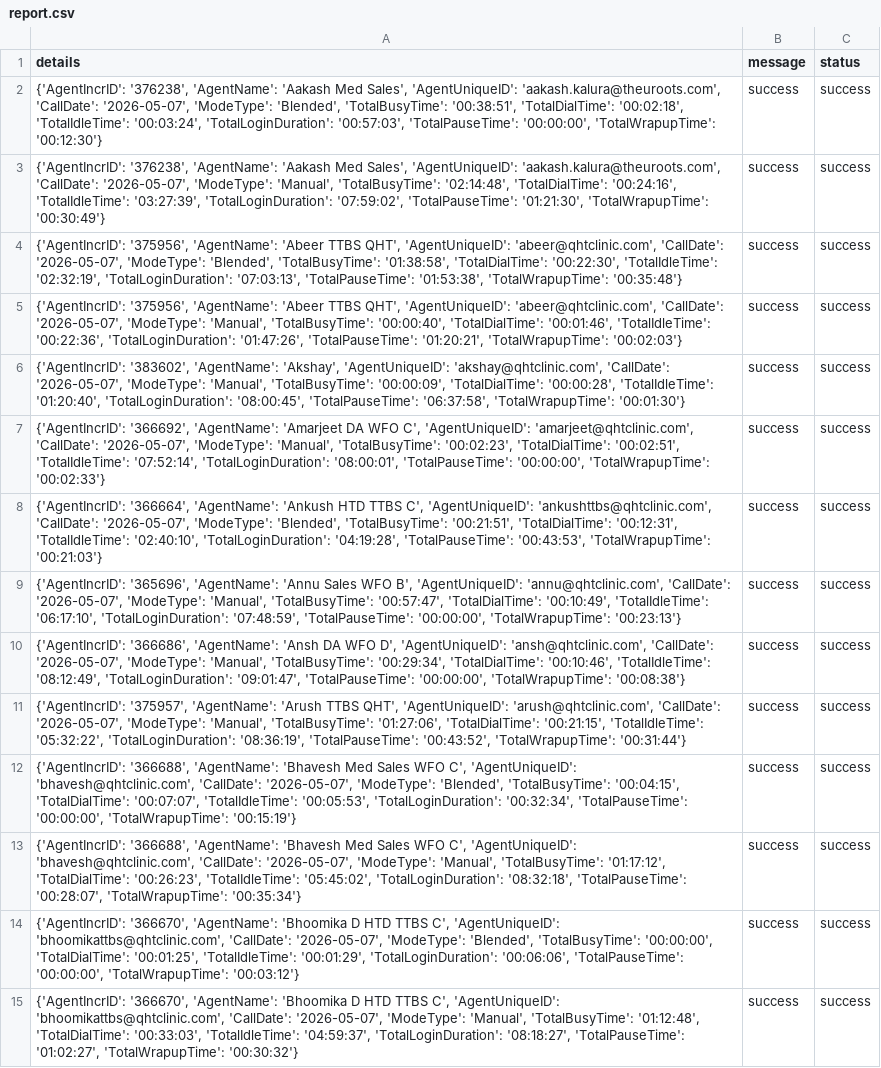
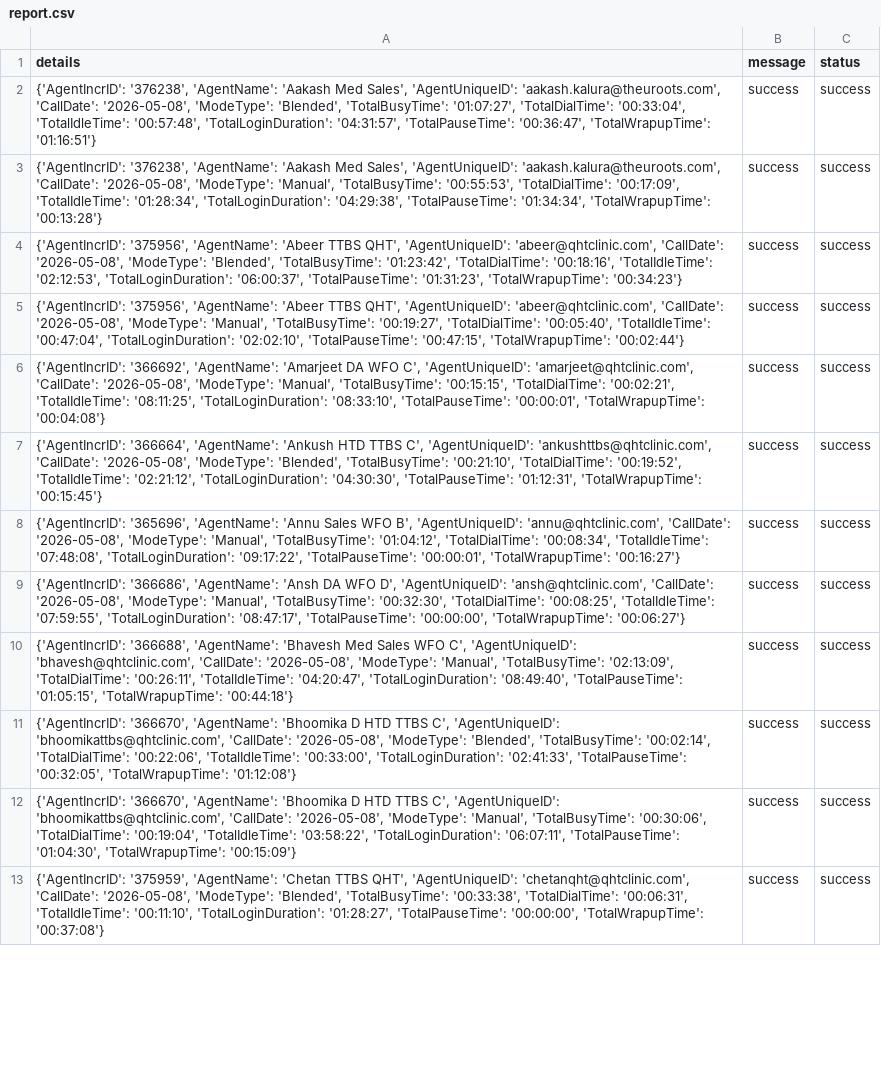
Before and after one commit to John-Cena-DEV/ozonetel_agents, a CSV file: report.csv, drawn as a sheet; only a part is shown; removed rows and columns are numbered as before the commit, all else as after; the diff covers the shown part only; the diff names each change by its address in the sheet, - before the commit and + after, or states it on an @@ line.

```diff
--- a/report.csv
+++ b/report.csv
-A2 (details): …'aakash.kalura@theuroots.com', 'CallDate': '2026-05-07', 'ModeType': 'Blended', 'TotalBusyTime': '00:38:51', 'TotalDialTime': '00:02:18', 'TotalIdleTime': '00:03:24', 'TotalLoginDuration': '00:57:03', 'TotalPauseTime': '00:00:00', 'TotalWrapupTime': '00:12:30'}
+A2 (details): …'aakash.kalura@theuroots.com', 'CallDate': '2026-05-08', 'ModeType': 'Blended', 'TotalBusyTime': '01:07:27', 'TotalDialTime': '00:33:04', 'TotalIdleTime': '00:57:48', 'TotalLoginDuration': '04:31:57', 'TotalPauseTime': '00:36:47', 'TotalWrapupTime': '01:16:51'}
-A3 (details): …'aakash.kalura@theuroots.com', 'CallDate': '2026-05-07', 'ModeType': 'Manual', 'TotalBusyTime': '02:14:48', 'TotalDialTime': '00:24:16', 'TotalIdleTime': '03:27:39', 'TotalLoginDuration': '07:59:02', 'TotalPauseTime': '01:21:30', 'TotalWrapupTime': '00:30:49'}
+A3 (details): …'aakash.kalura@theuroots.com', 'CallDate': '2026-05-08', 'ModeType': 'Manual', 'TotalBusyTime': '00:55:53', 'TotalDialTime': '00:17:09', 'TotalIdleTime': '01:28:34', 'TotalLoginDuration': '04:29:38', 'TotalPauseTime': '01:34:34', 'TotalWrapupTime': '00:13:28'}
-A4 (details): …'abeer@qhtclinic.com', 'CallDate': '2026-05-07', 'ModeType': 'Blended', 'TotalBusyTime': '01:38:58', 'TotalDialTime': '00:22:30', 'TotalIdleTime': '02:32:19', 'TotalLoginDuration': '07:03:13', 'TotalPauseTime': '01:53:38', 'TotalWrapupTime': '00:35:48'}
+A4 (details): …'abeer@qhtclinic.com', 'CallDate': '2026-05-08', 'ModeType': 'Blended', 'TotalBusyTime': '01:23:42', 'TotalDialTime': '00:18:16', 'TotalIdleTime': '02:12:53', 'TotalLoginDuration': '06:00:37', 'TotalPauseTime': '01:31:23', 'TotalWrapupTime': '00:34:23'}
-A5 (details): …'abeer@qhtclinic.com', 'CallDate': '2026-05-07', 'ModeType': 'Manual', 'TotalBusyTime': '00:00:40', 'TotalDialTime': '00:01:46', 'TotalIdleTime': '00:22:36', 'TotalLoginDuration': '01:47:26', 'TotalPauseTime': '01:20:21', 'TotalWrapupTime': '00:02:03'}
+A5 (details): …'abeer@qhtclinic.com', 'CallDate': '2026-05-08', 'ModeType': 'Manual', 'TotalBusyTime': '00:19:27', 'TotalDialTime': '00:05:40', 'TotalIdleTime': '00:47:04', 'TotalLoginDuration': '02:02:10', 'TotalPauseTime': '00:47:15', 'TotalWrapupTime': '00:02:44'}
-row 6: {'AgentIncrID': '383602', 'AgentName': 'Akshay', 'AgentUniqueID': 'akshay@qhtclinic.com', 'CallDate': '2026-05-07', 'ModeType': 'Manual', 'TotalBusyTime': '00:00:09', 'TotalDialTime': '00:00:28', 'TotalIdleTime': '01:20:40', 'TotalLoginDuration': '08:00:45', 'TotalPauseTime': '06:37:58', 'TotalWrapupTime': '00:01:30'} | success | success
-A6 (details): …'amarjeet@qhtclinic.com', 'CallDate': '2026-05-07', 'ModeType': 'Manual', 'TotalBusyTime': '00:02:23', 'TotalDialTime': '00:02:51', 'TotalIdleTime': '07:52:14', 'TotalLoginDuration': '08:00:01', 'TotalPauseTime': '00:00:00', 'TotalWrapupTime': '00:02:33'}
+A6 (details): …'amarjeet@qhtclinic.com', 'CallDate': '2026-05-08', 'ModeType': 'Manual', 'TotalBusyTime': '00:15:15', 'TotalDialTime': '00:02:21', 'TotalIdleTime': '08:11:25', 'TotalLoginDuration': '08:33:10', 'TotalPauseTime': '00:00:01', 'TotalWrapupTime': '00:04:08'}
-A7 (details): …'ankushttbs@qhtclinic.com', 'CallDate': '2026-05-07', 'ModeType': 'Blended', 'TotalBusyTime': '00:21:51', 'TotalDialTime': '00:12:31', 'TotalIdleTime': '02:40:10', 'TotalLoginDuration': '04:19:28', 'TotalPauseTime': '00:43:53', 'TotalWrapupTime': '00:21:03'}
+A7 (details): …'ankushttbs@qhtclinic.com', 'CallDate': '2026-05-08', 'ModeType': 'Blended', 'TotalBusyTime': '00:21:10', 'TotalDialTime': '00:19:52', 'TotalIdleTime': '02:21:12', 'TotalLoginDuration': '04:30:30', 'TotalPauseTime': '01:12:31', 'TotalWrapupTime': '00:15:45'}
-A8 (details): …'annu@qhtclinic.com', 'CallDate': '2026-05-07', 'ModeType': 'Manual', 'TotalBusyTime': '00:57:47', 'TotalDialTime': '00:10:49', 'TotalIdleTime': '06:17:10', 'TotalLoginDuration': '07:48:59', 'TotalPauseTime': '00:00:00', 'TotalWrapupTime': '00:23:13'}
+A8 (details): …'annu@qhtclinic.com', 'CallDate': '2026-05-08', 'ModeType': 'Manual', 'TotalBusyTime': '01:04:12', 'TotalDialTime': '00:08:34', 'TotalIdleTime': '07:48:08', 'TotalLoginDuration': '09:17:22', 'TotalPauseTime': '00:00:01', 'TotalWrapupTime': '00:16:27'}
-A9 (details): …'ansh@qhtclinic.com', 'CallDate': '2026-05-07', 'ModeType': 'Manual', 'TotalBusyTime': '00:29:34', 'TotalDialTime': '00:10:46', 'TotalIdleTime': '08:12:49', 'TotalLoginDuration': '09:01:47', 'TotalPauseTime': '00:00:00', 'TotalWrapupTime': '00:08:38'}
+A9 (details): …'ansh@qhtclinic.com', 'CallDate': '2026-05-08', 'ModeType': 'Manual', 'TotalBusyTime': '00:32:30', 'TotalDialTime': '00:08:25', 'TotalIdleTime': '07:59:55', 'TotalLoginDuration': '08:47:17', 'TotalPauseTime': '00:00:00', 'TotalWrapupTime': '00:06:27'}
-row 11: {'AgentIncrID': '375957', 'AgentName': 'Arush TTBS QHT', 'AgentUniqueID': 'arush@qhtclinic.com', 'CallDate': '2026-05-07', 'ModeType': 'Manual', 'TotalBusyTime': '01:27:06', 'TotalDialTime': '00:21:15', 'TotalIdleTime': '05:32:22', 'TotalLoginDuration': '08:36:19', 'TotalPauseTime': '00:43:52', 'TotalWrapupTime': '00:31:44'} | success | success
-A10 (details): …'bhavesh@qhtclinic.com', 'CallDate': '2026-05-07', 'ModeType': 'Blended', 'TotalBusyTime': '00:04:15', 'TotalDialTime': '00:07:07', 'TotalIdleTime': '00:05:53', 'TotalLoginDuration': '00:32:34', 'TotalPauseTime': '00:00:00', 'TotalWrapupTime': '00:15:19'}
+A10 (details): …'bhavesh@qhtclinic.com', 'CallDate': '2026-05-08', 'ModeType': 'Manual', 'TotalBusyTime': '02:13:09', 'TotalDialTime': '00:26:11', 'TotalIdleTime': '04:20:47', 'TotalLoginDuration': '08:49:40', 'TotalPauseTime': '01:05:15', 'TotalWrapupTime': '00:44:18'}
-A11 (details): {'AgentIncrID': '366688', 'AgentName': 'Bhavesh Med Sales WFO C', 'AgentUniqueID': 'bhavesh@qhtclinic.com', 'CallDate': '2026-05-07', 'ModeType': 'Manual', 'TotalBusyTime': '01:17:12', 'TotalDialTime': '00:26:23', 'TotalIdleTime': '05:45:02', 'TotalLoginDuration': '08:32:18', 'TotalPauseTime': '00:28:07', 'TotalWrapupTime': '00:35:34'}
+A11 (details): {'AgentIncrID': '366670', 'AgentName': 'Bhoomika D HTD TTBS C', 'AgentUniqueID': 'bhoomikattbs@qhtclinic.com', 'CallDate': '2026-05-08', 'ModeType': 'Blended', 'TotalBusyTime': '00:02:14', 'TotalDialTime': '00:22:06', 'TotalIdleTime': '00:33:00', 'TotalLoginDuration': '02:41:33', 'TotalPauseTime': '00:32:05', 'TotalWrapupTime': '01:12:08'}
-A12 (details): …'bhoomikattbs@qhtclinic.com', 'CallDate': '2026-05-07', 'ModeType': 'Blended', 'TotalBusyTime': '00:00:00', 'TotalDialTime': '00:01:25', 'TotalIdleTime': '00:01:29', 'TotalLoginDuration': '00:06:06', 'TotalPauseTime': '00:00:00', 'TotalWrapupTime': '00:03:12'}
+A12 (details): …'bhoomikattbs@qhtclinic.com', 'CallDate': '2026-05-08', 'ModeType': 'Manual', 'TotalBusyTime': '00:30:06', 'TotalDialTime': '00:19:04', 'TotalIdleTime': '03:58:22', 'TotalLoginDuration': '06:07:11', 'TotalPauseTime': '01:04:30', 'TotalWrapupTime': '00:15:09'}
-A13 (details): {'AgentIncrID': '366670', 'AgentName': 'Bhoomika D HTD TTBS C', 'AgentUniqueID': 'bhoomikattbs@qhtclinic.com', 'CallDate': '2026-05-07', 'ModeType': 'Manual', 'TotalBusyTime': '01:12:48', 'TotalDialTime': '00:33:03', 'TotalIdleTime': '04:59:37', 'TotalLoginDuration': '08:18:27', 'TotalPauseTime': '01:02:27', 'TotalWrapupTime': '00:30:32'}
+A13 (details): {'AgentIncrID': '375959', 'AgentName': 'Chetan TTBS QHT', 'AgentUniqueID': 'chetanqht@qhtclinic.com', 'CallDate': '2026-05-08', 'ModeType': 'Blended', 'TotalBusyTime': '00:33:38', 'TotalDialTime': '00:06:31', 'TotalIdleTime': '00:11:10', 'TotalLoginDuration': '01:28:27', 'TotalPauseTime': '00:00:00', 'TotalWrapupTime': '00:37:08'}
```
Also changed, not shown: 1 added row, 1 removed row and 27 edited cells elsewhere in this file.
